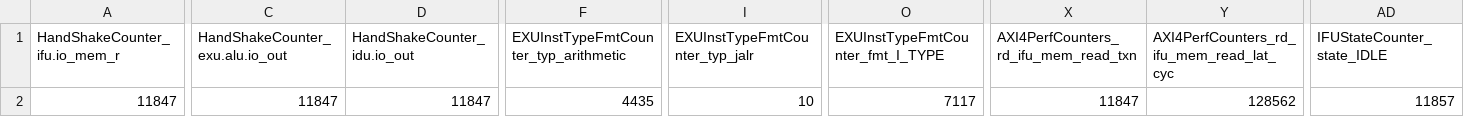
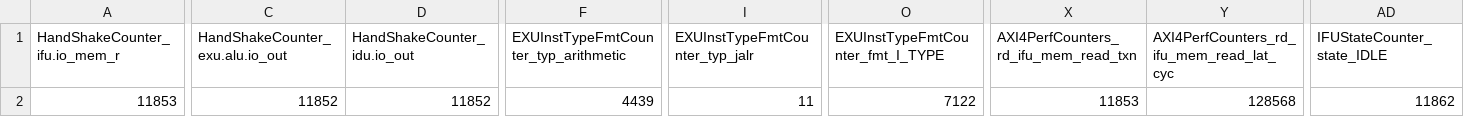
Before and after one commit to WangYiJie020/ysyx-workbench, a CSV file: npc/socperf.rawdata.csv, drawn as a sheet; only a part is shown, gaps mark what is left out; the diff covers the shown part only; the diff names each change by its address in the sheet, - before the commit and + after, or states it on an @@ line.

Commit message:
> sim RTL ysyx_25100261 Wang Yi Jie Linux LAPTOP-4JBL9JGU 6.6.87.2-microsoft-standard-WSL2 #1 SMP PREEMPT_DYNAMIC Thu Jun  5 18:30:46 UTC 2025 x86_64 x86_64 x86_64 GNU/Linux  20:32:29 up 1 day, 14:12,  1 user,  load average: 0.41, 1.59, 1.84

```diff
--- a/npc/socperf.rawdata.csv
+++ b/npc/socperf.rawdata.csv
-A2 (HandShakeCounter_ifu.io_mem_r): 11847
+A2 (HandShakeCounter_ifu.io_mem_r): 11853
-C2 (HandShakeCounter_exu.alu.io_out): 11847
+C2 (HandShakeCounter_exu.alu.io_out): 11852
-D2 (HandShakeCounter_idu.io_out): 11847
+D2 (HandShakeCounter_idu.io_out): 11852
-F2: 4435
+F2: 4439
-I2 (EXUInstTypeFmtCounter_typ_jalr): 10
+I2 (EXUInstTypeFmtCounter_typ_jalr): 11
-O2 (EXUInstTypeFmtCounter_fmt_I_TYPE): 7117
+O2 (EXUInstTypeFmtCounter_fmt_I_TYPE): 7122
-X2: 11847
+X2: 11853
-Y2: 128562
+Y2: 128568
-AD2 (IFUStateCounter_state_IDLE): 11857
+AD2 (IFUStateCounter_state_IDLE): 11862
```
Also changed, not shown: 5 edited cells elsewhere in this file, 2 other files.
